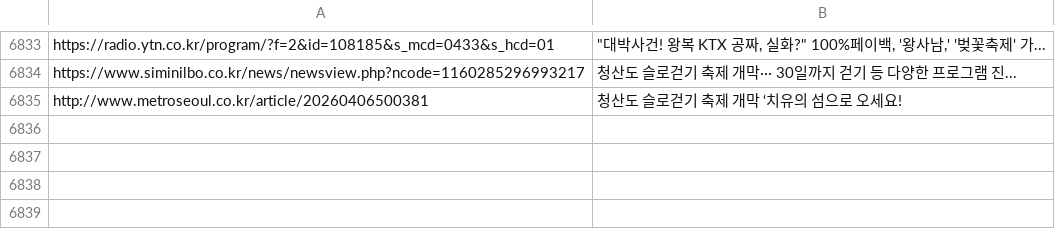
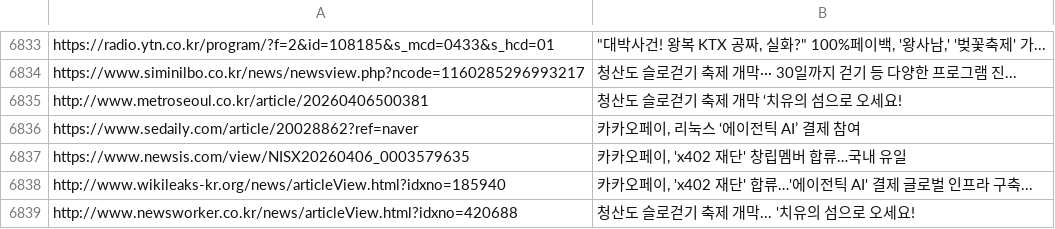
Before and after one commit to dhlee13147-lang/my-news-bot, a CSV file: sent_news.csv, drawn as a sheet; only a part is shown, gaps mark what is left out.

```diff
--- a/sent_news.csv
+++ b/sent_news.csv
@@ -6835 +6835,5 @@ https://www.siminilbo.co.kr/news/newsview.php?ncode=1160285296993217,청산도
 http://www.metroseoul.co.kr/article/20260406500381,청산도 슬로걷기 축제 개막 ‘치유의 섬으로 오세요!
+https://www.sedaily.com/article/20028862?ref=naver,"카카오페이, 리눅스 ‘에이전틱 AI’ 결제 참여"
+https://www.newsis.com/view/NISX20260406_0003579635,"카카오페이, 'x402 재단' 창립멤버 합류…국내 유일"
+http://www.wikileaks-kr.org/news/articleView.html?idxno=185940,"카카오페이, 'x402 재단' 합류…'에이전틱 AI' 결제 글로벌 인프라 구축..."
+http://www.newsworker.co.kr/news/articleView.html?idxno=420688,청산도 슬로걷기 축제 개막... '치유의 섬으로 오세요!
```
